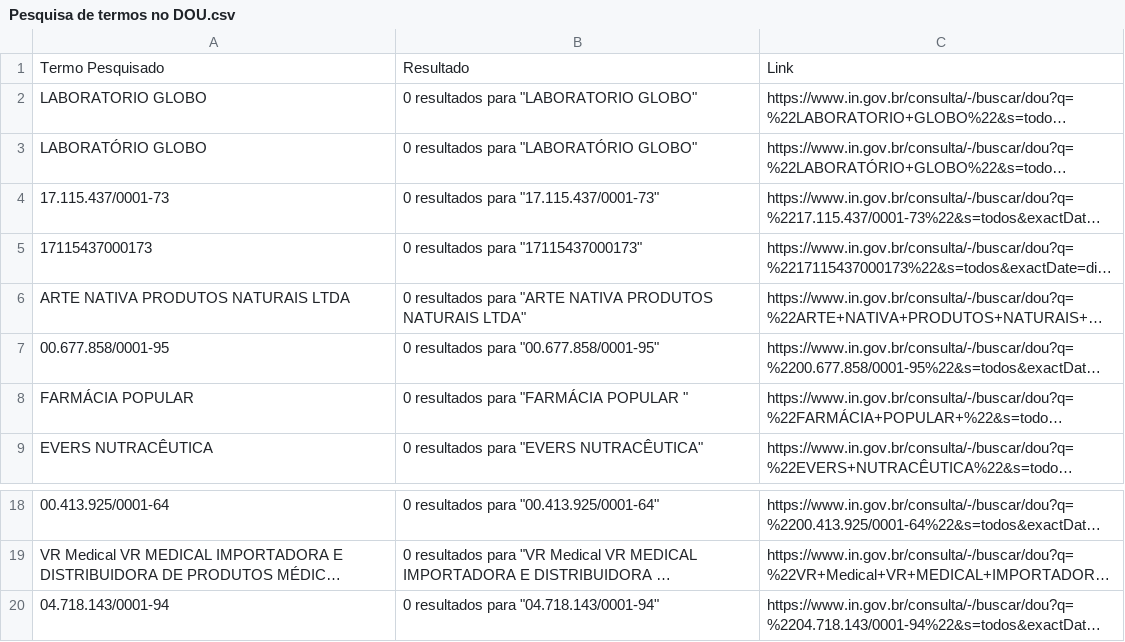
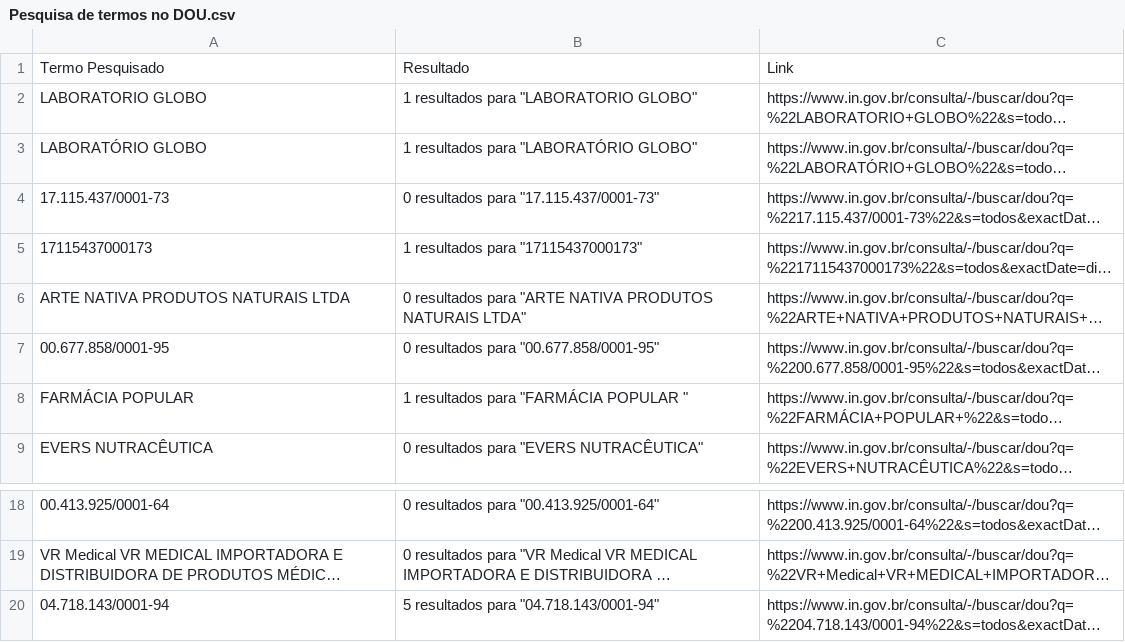
Before and after one commit to Diorgerb/DADOSreg, a CSV file: Pesquisa de termos no DOU.csv, drawn as a sheet; only a part is shown, gaps mark what is left out; long unchanged cells end in …; the diff names each change by its address in the sheet, - before the commit and + after, or states it on an @@ line.

Commit message:
Atualizando arquivo CSV com informações extraídas

```diff
--- a/Pesquisa de termos no DOU.csv
+++ b/Pesquisa de termos no DOU.csv
-B2: 0 resultados para "LABORATORIO GLOBO"
+B2: 1 resultados para "LABORATORIO GLOBO"
-B3: 0 resultados para "LABORATÓRIO GLOBO"
+B3: 1 resultados para "LABORATÓRIO GLOBO"
-B5: 0 resultados para "17115437000173"
+B5: 1 resultados para "17115437000173"
-B8: 0 resultados para "FARMÁCIA POPULAR "
+B8: 1 resultados para "FARMÁCIA POPULAR "
-B20: 0 resultados para "04.718.143/0001-94"
+B20: 5 resultados para "04.718.143/0001-94"
```
